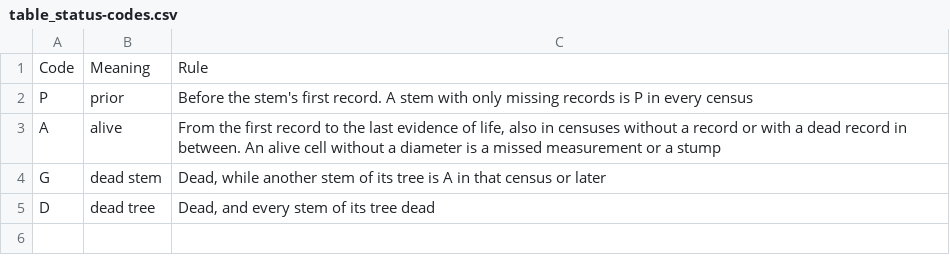
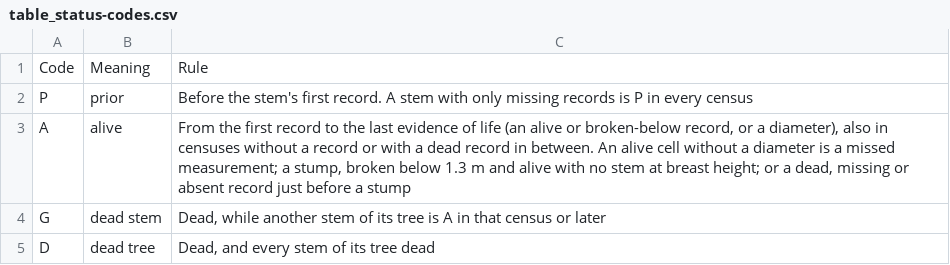
Before and after one commit to jamedina09/BCI50ha_StemReconstruction_Rtables, a CSV file: data_paper_and_repo_publication/manuscript_outputs/table_status-codes.csv, drawn as a sheet.

Commit message:
outputs rerun with the stump rule: stage 4, data package and manuscript outputs
Stage 3 rerun (stumps coded A) and copied to the data package (MD5 equal to
the stage-3 outputs); stage 4 and the data-paper scripts rerun. All equal
to the sandbox run of the same code. Stage 4: exported results and AGB
figures unchanged; the basal-area Monte Carlo moves slightly (largest MC -
exported stock gap 0.23 -> 0.16 m2). Manuscript outputs: figure numbers
unchanged; the caption's stump sentence, the stump-code columns of the
figure data and the A rule of the status table change.

```diff
--- a/data_paper_and_repo_publication/manuscript_outputs/table_status-codes.csv
+++ b/data_paper_and_repo_publication/manuscript_outputs/table_status-codes.csv
@@ -2,3 +2,3 @@ Code,Meaning,Rule
 P,prior,Before the stem's first record. A stem with only missing records is P in every census
-A,alive,"From the first record to the last evidence of life, also in censuses without a record or with a dead record in between. An alive cell without a diameter is a missed measurement or a stump"
+A,alive,"From the first record to the last evidence of life (an alive or broken-below record, or a diameter), also in censuses without a record or with a dead record in between. An alive cell without a diameter is a missed measurement; a stump, broken below 1.3 m and alive with no stem at breast height; or a dead, missing or absent record just before a stump"
 G,dead stem,"Dead, while another stem of its tree is A in that census or later"
```
Also changed, not shown: data_paper_and_repo_publication/manuscript_outputs/figure-1_tree-dynamics.csv, 20 other files.
